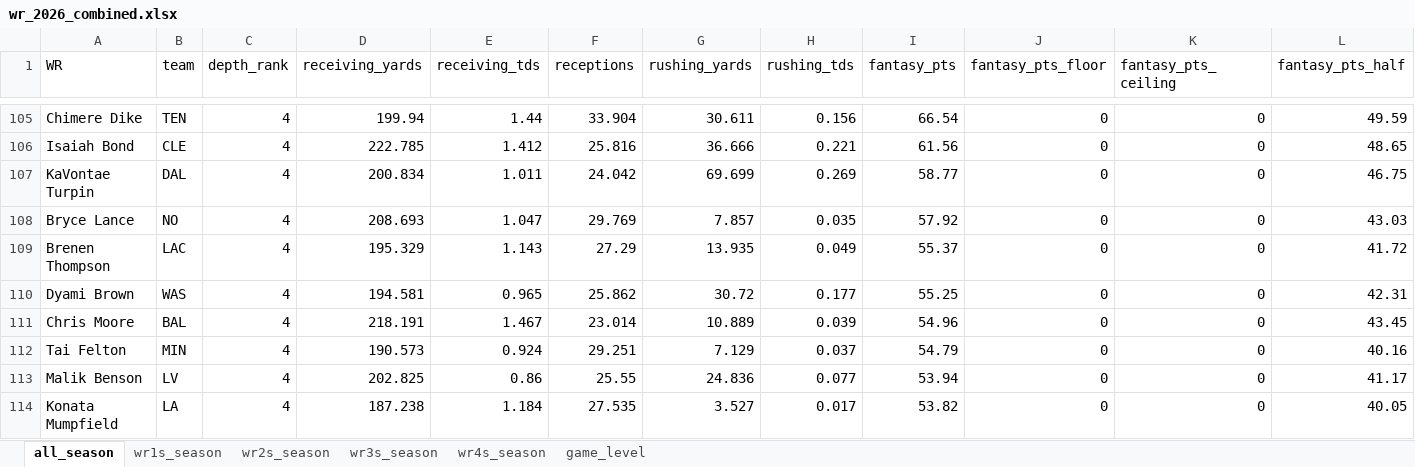
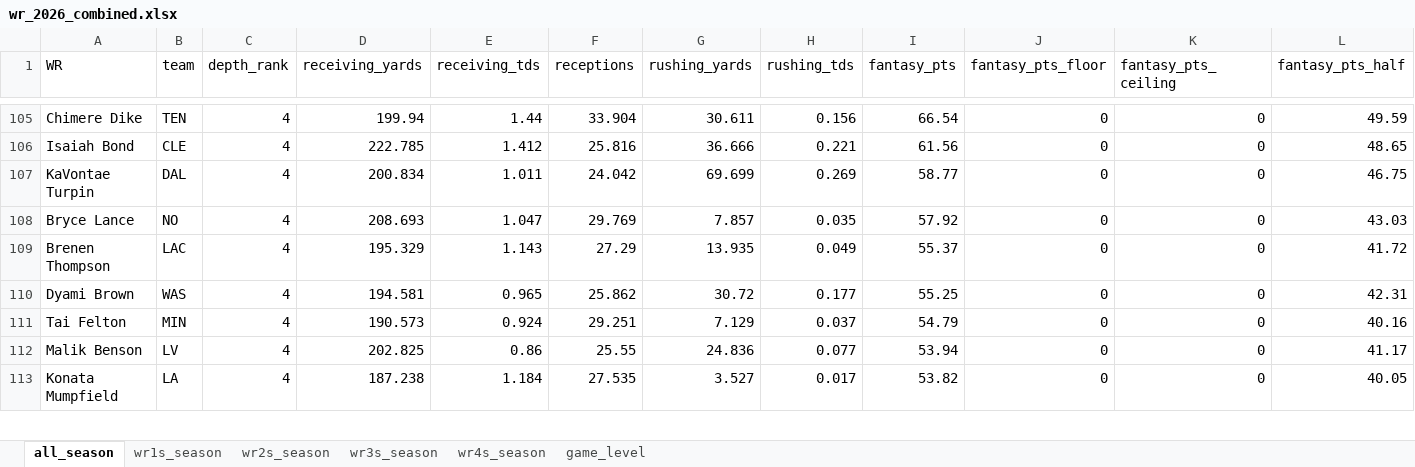
Before and after one commit to egomaniacsfantasy/lineup-lab, an Excel workbook: projections/wr_2026_combined.xlsx, sheet all_season, drawn as a sheet; only a part is shown, gaps mark what is left out; values as stored, in another font and other column widths than the file's, no borders; removed rows and columns are numbered as before the commit, all else as after; rows hold the shown columns only; the diff covers the shown part only; the diff names each change by its address in the sheet, - before the commit and + after, or states it on an @@ line.

```diff
--- a/projections/wr_2026_combined.xlsx (sheet all_season)
+++ b/projections/wr_2026_combined.xlsx (sheet all_season)
-row 111: Chris Moore | BAL | 4 | 218.191 | 1.467 | 23.014 | 10.889 | 0.039 | 54.96 | 0 | 0 | 43.45
```
Also changed, not shown: 4 added rows, 4 removed rows and 47 edited cells elsewhere in this sheet, sheet game_level, sheet wr1s_season, sheet wr4s_season, sheet wr2s_season, sheet wr3s_season, projections/rb_2026_combined.xlsx.
